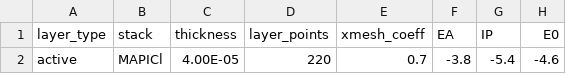
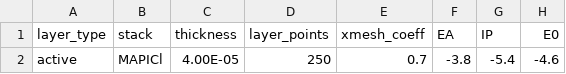
Before and after one commit to WillFishr/Driftfusion, a CSV file: Input_files/1_layer_5p4sym.csv, drawn as a sheet; only a part is shown; the diff names each change by its address in the sheet, - before the commit and + after, or states it on an @@ line.

```diff
--- a/Input_files/1_layer_5p4sym.csv
+++ b/Input_files/1_layer_5p4sym.csv
-D2 (layer_points): 220
+D2 (layer_points): 250
```
Also changed, not shown: Input_files/1_layer_idealSC.csv, 2 other files.
